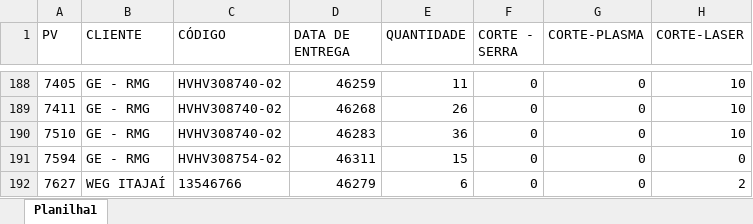
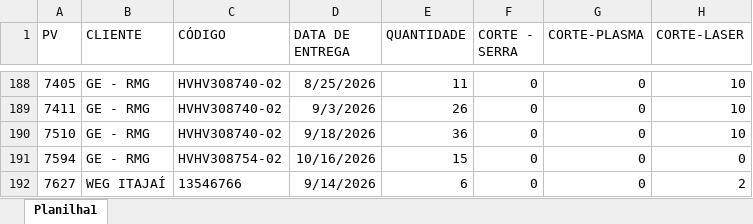
Before and after one commit to eluz7777-hue/aps-producao, an Excel workbook: PV.xlsx, sheet Planilha1, drawn as a sheet; only a part is shown, gaps mark what is left out; values as stored, in another font and other column widths than the file's, no borders; table styles not drawn; the diff covers the shown part only; the diff names each change by its address in the sheet, - before the commit and + after, or states it on an @@ line.

```diff
--- a/PV.xlsx (sheet Planilha1)
+++ b/PV.xlsx (sheet Planilha1)
-D188 (DATA DE ENTREGA): 46259
+D188 (DATA DE ENTREGA): 8/25/2026
-D189 (DATA DE ENTREGA): 46268
+D189 (DATA DE ENTREGA): 9/3/2026
-D190 (DATA DE ENTREGA): 46283
+D190 (DATA DE ENTREGA): 9/18/2026
-D191 (DATA DE ENTREGA): 46311
+D191 (DATA DE ENTREGA): 10/16/2026
-D192 (DATA DE ENTREGA): 46279
+D192 (DATA DE ENTREGA): 9/14/2026
```
Also changed, not shown: 27 edited cells elsewhere in this sheet.
